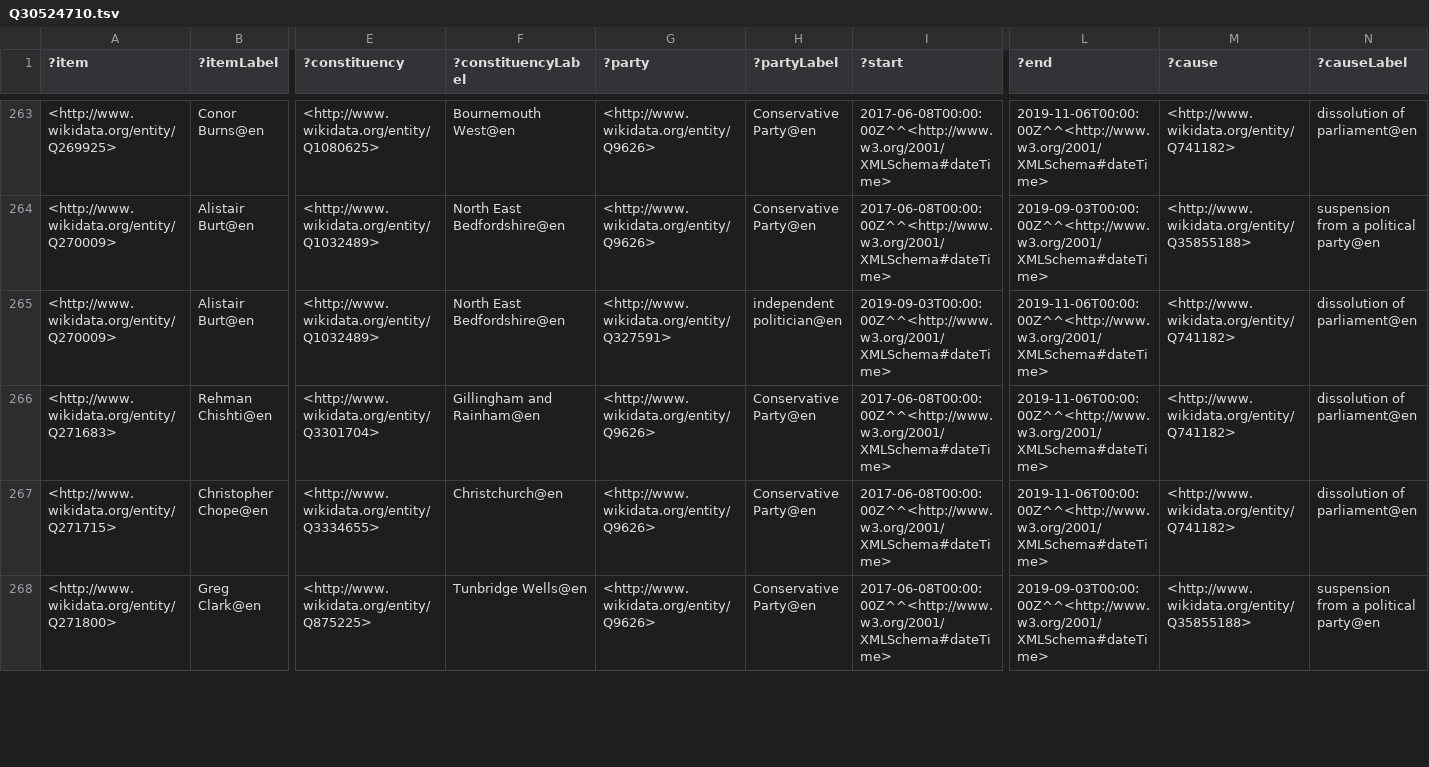
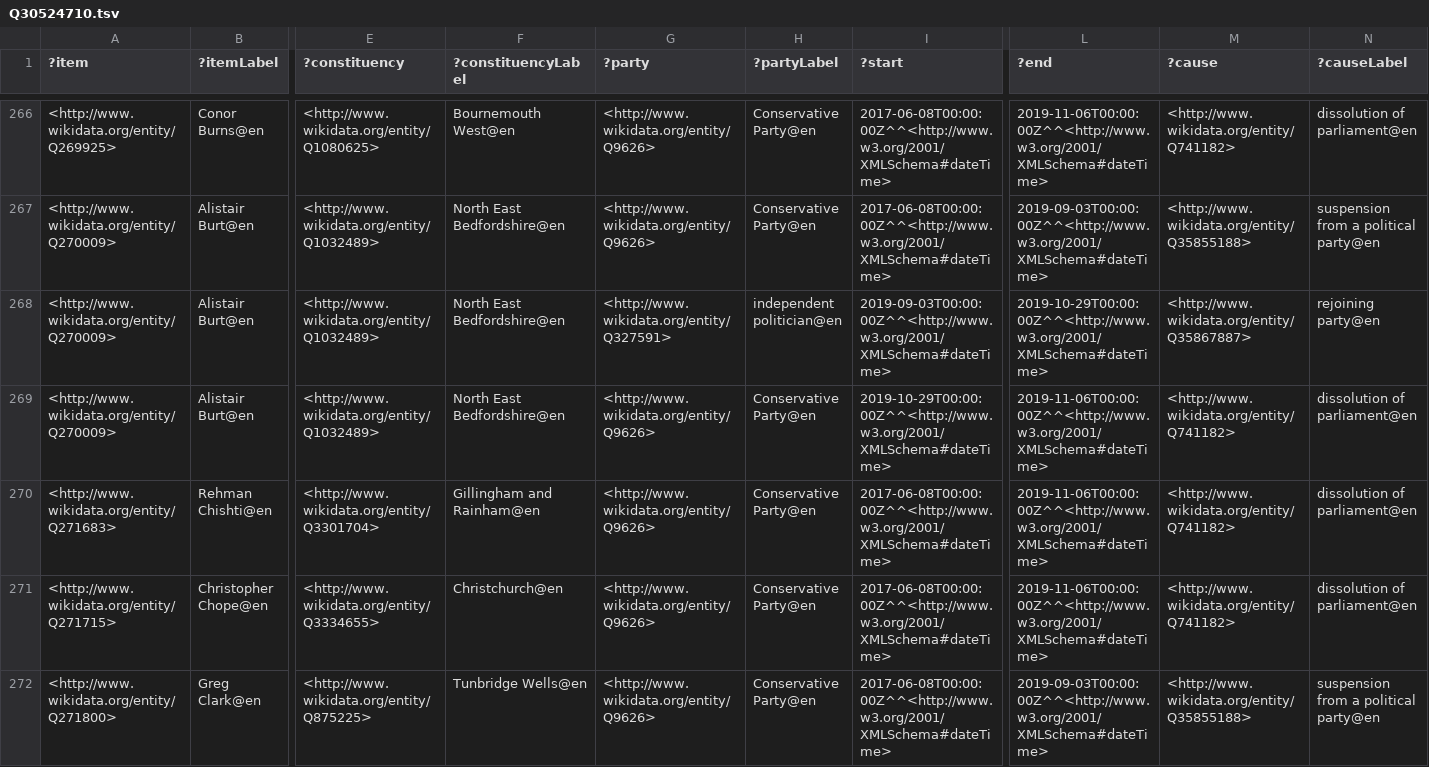
Before and after one commit to generalist/parliament, a TSV file: Q30524710.tsv, drawn as a sheet; only a part is shown, gaps mark what is left out; addresses are those after the commit; rows hold the shown columns only; the diff covers the shown part only; the diff names each change by its address in the sheet, - before the commit and + after, or states it on an @@ line.

```diff
--- a/Q30524710.tsv
+++ b/Q30524710.tsv
-L268 (?end): 2019-11-06T00:00:00Z^^<http://www.w3.org/2001/XMLSchema#dateTime>
+L268 (?end): 2019-10-29T00:00:00Z^^<http://www.w3.org/2001/XMLSchema#dateTime>
-M268 (?cause): <http://www.wikidata.org/entity/Q741182>
+M268 (?cause): <http://www.wikidata.org/entity/Q35867887>
-N268 (?causeLabel): dissolution of parliament@en
+N268 (?causeLabel): rejoining party@en
+row 269: <http://www.wikidata.org/entity/Q270009> | Alistair Burt@en | <http://www.wikidata.org/entity/Q1032489> | North East Bedfordshire@en | <http://www.wikidata.org/entity/Q9626> | Conservative Party@en | 2019-10-29T00:00:00Z^^<http://www.w3.org/2001/XMLSchema#dateTime> | 2019-11-06T00:00:00Z^^<http://www.w3.org/2001/XMLSchema#dateTime> | <http://www.wikidata.org/entity/Q741182> | dissolution of parliament@en
```
Also changed, not shown: 9 added rows and 28 edited cells elsewhere in this file, Q41582560.tsv, Q41582563.tsv.
